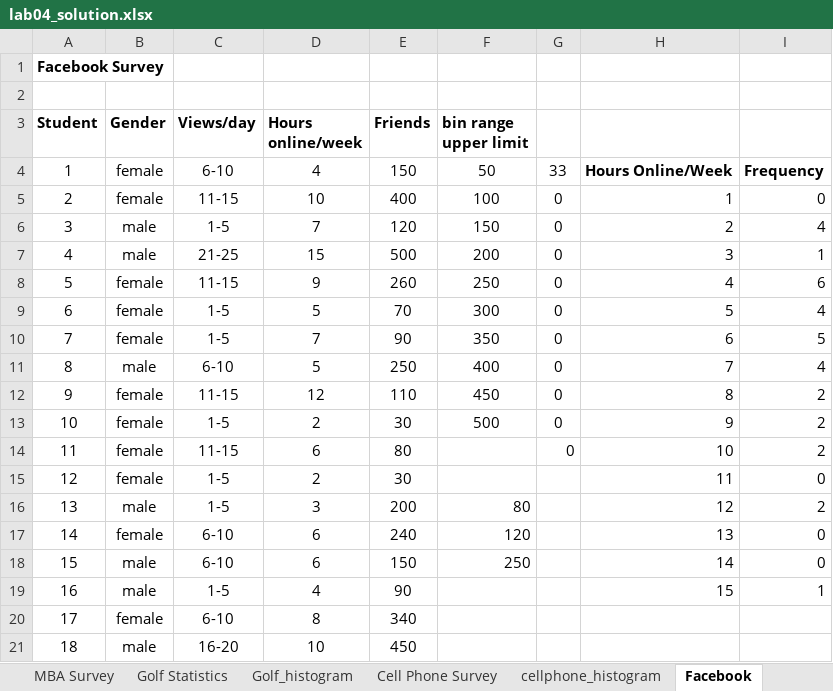
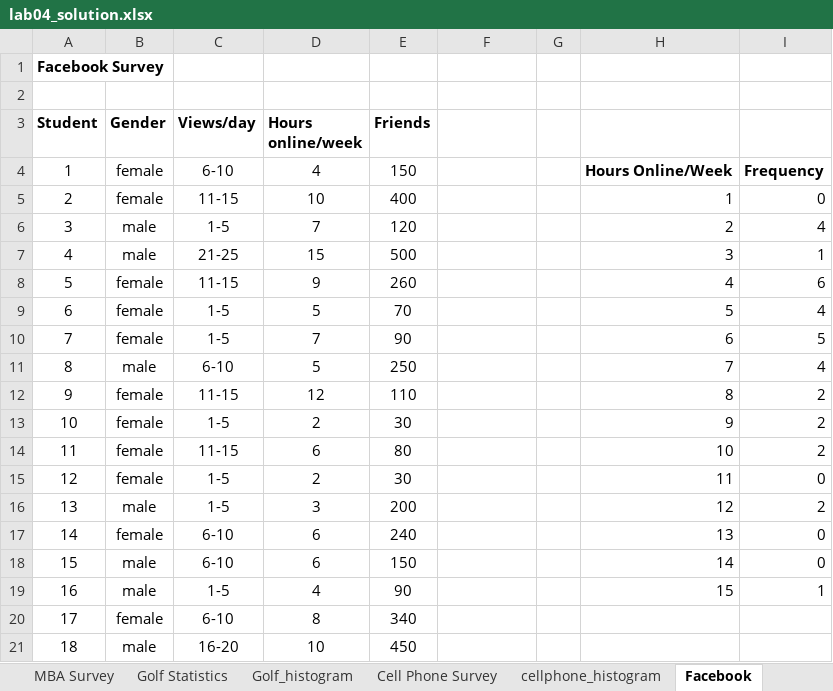
Before and after one commit to bsa-data-analytics/bsa-data-analytics.github.io, an Excel workbook: topic02/book-b/archives/lab04_solution.xlsx, sheet Facebook, drawn as a sheet; only a part is shown; values as stored, in another font and other column widths than the file's, no borders; charts and pictures not drawn; the diff names each change by its address in the sheet, - before the commit and + after, or states it on an @@ line.

```diff
--- a/topic02/book-b/archives/lab04_solution.xlsx (sheet Facebook)
+++ b/topic02/book-b/archives/lab04_solution.xlsx (sheet Facebook)
-F3: bin range upper limit
+F3: (empty)
-F4: 50
+F4: (empty)
-G4: 33
+G4: (empty)
-F5: 100
+F5: (empty)
-G5:G14: 0
+G5:G14: (empty)
-F6: 150
+F6: (empty)
-F7: 200
+F7: (empty)
-F8: 250
+F8: (empty)
-F9: 300
+F9: (empty)
-F10: 350
+F10: (empty)
-F11: 400
+F11: (empty)
-F12: 450
+F12: (empty)
-F13: 500
+F13: (empty)
-F16: 80
+F16: (empty)
-F17: 120
+F17: (empty)
-F18: 250
+F18: (empty)
```
Also changed, not shown: charts or pictures, topic01/book-a/archives/stockPrices.xlsx, topic01/book-a/archives/stockPrices_one_column_solution.xlsx, 13 other files.
